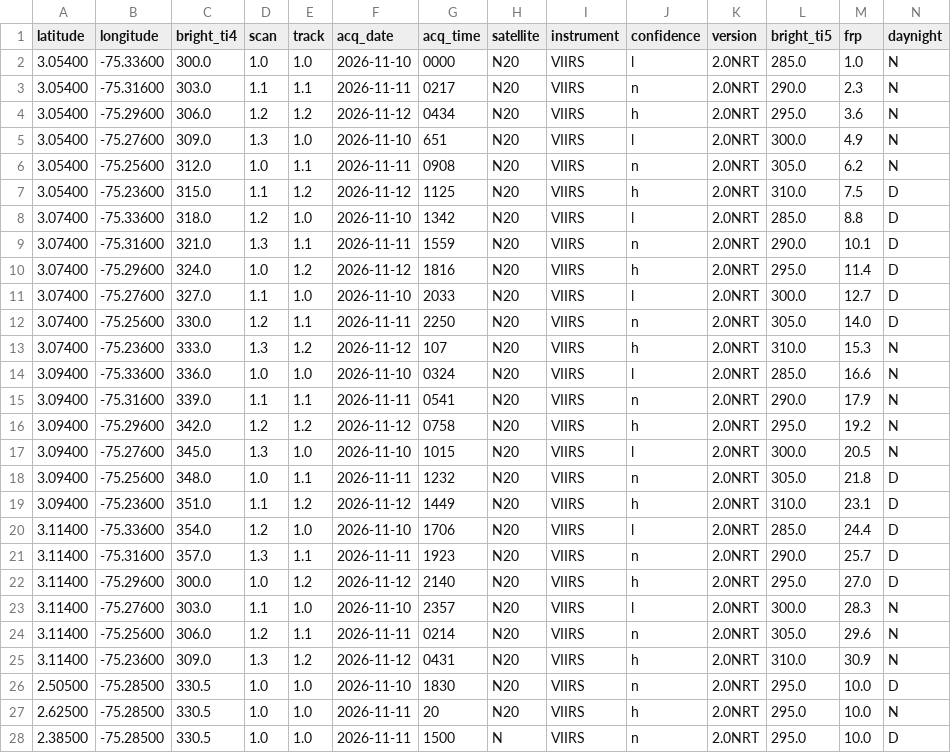
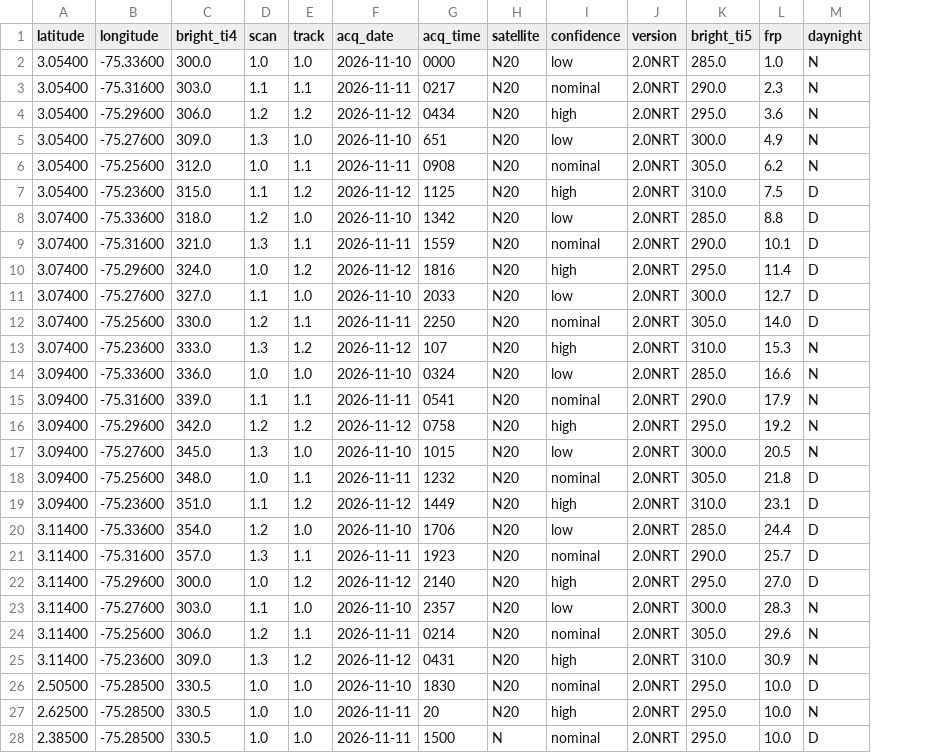
Before and after one commit to DavidCr0007/NASA_trasas_de_Fuego, a CSV file: data/sample/SINTETICO_VIIRS_NOAA20_NRT_huila.csv, drawn as a sheet; removed rows and columns are numbered as before the commit, all else as after; the diff names each change by its address in the sheet, - before the commit and + after, or states it on an @@ line.

```diff
--- a/data/sample/SINTETICO_VIIRS_NOAA20_NRT_huila.csv
+++ b/data/sample/SINTETICO_VIIRS_NOAA20_NRT_huila.csv
-column I (instrument), rows 2-28: all VIIRS
-I2 (confidence): l
+I2 (confidence): low
-I3 (confidence): n
+I3 (confidence): nominal
-I4 (confidence): h
+I4 (confidence): high
-I5 (confidence): l
+I5 (confidence): low
-I6 (confidence): n
+I6 (confidence): nominal
-I7 (confidence): h
+I7 (confidence): high
-I8 (confidence): l
+I8 (confidence): low
-I9 (confidence): n
+I9 (confidence): nominal
-I10 (confidence): h
+I10 (confidence): high
-I11 (confidence): l
+I11 (confidence): low
-I12 (confidence): n
+I12 (confidence): nominal
-I13 (confidence): h
+I13 (confidence): high
-I14 (confidence): l
+I14 (confidence): low
-I15 (confidence): n
+I15 (confidence): nominal
-I16 (confidence): h
+I16 (confidence): high
-I17 (confidence): l
+I17 (confidence): low
-I18 (confidence): n
+I18 (confidence): nominal
-I19 (confidence): h
+I19 (confidence): high
-I20 (confidence): l
+I20 (confidence): low
-I21 (confidence): n
+I21 (confidence): nominal
-I22 (confidence): h
+I22 (confidence): high
-I23 (confidence): l
+I23 (confidence): low
-I24 (confidence): n
+I24 (confidence): nominal
-I25 (confidence): h
+I25 (confidence): high
-I26 (confidence): n
+I26 (confidence): nominal
-I27 (confidence): h
+I27 (confidence): high
-I28 (confidence): n
+I28 (confidence): nominal
```
Also changed, not shown: data/sample/SINTETICO_MODIS_NRT_huila.csv, data/sample/SINTETICO_MODIS_SP_huila.csv, 16 other files.
